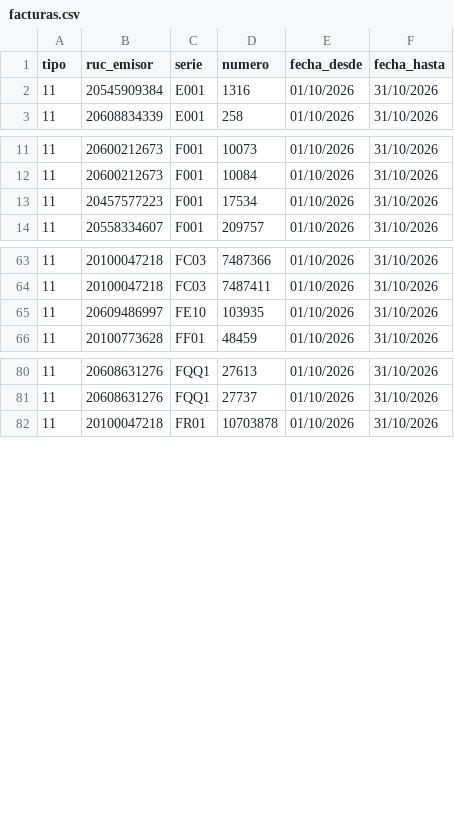
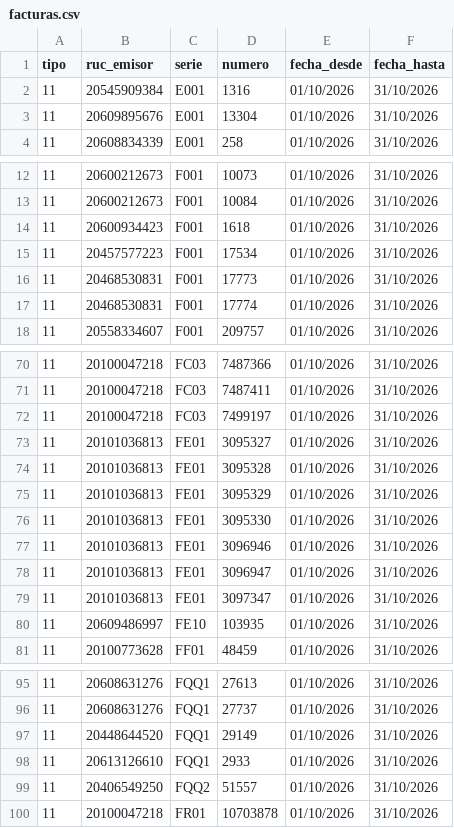
Before and after one commit to Aquivan/Claude, a CSV file: sire/20447623669/facturas.csv, drawn as a sheet; only a part is shown, gaps mark what is left out; the diff covers the shown part only; the diff names each change by its address in the sheet, - before the commit and + after, or states it on an @@ line.

```diff
--- a/sire/20447623669/facturas.csv
+++ b/sire/20447623669/facturas.csv
+row 3: 11 | 20609895676 | E001 | 13304 | 01/10/2026 | 31/10/2026
+row 14: 11 | 20600934423 | F001 | 1618 | 01/10/2026 | 31/10/2026
+row 16: 11 | 20468530831 | F001 | 17773 | 01/10/2026 | 31/10/2026
+row 17: 11 | 20468530831 | F001 | 17774 | 01/10/2026 | 31/10/2026
+row 72: 11 | 20100047218 | FC03 | 7499197 | 01/10/2026 | 31/10/2026
+row 73: 11 | 20101036813 | FE01 | 3095327 | 01/10/2026 | 31/10/2026
+row 74: 11 | 20101036813 | FE01 | 3095328 | 01/10/2026 | 31/10/2026
+row 75: 11 | 20101036813 | FE01 | 3095329 | 01/10/2026 | 31/10/2026
+row 76: 11 | 20101036813 | FE01 | 3095330 | 01/10/2026 | 31/10/2026
+row 77: 11 | 20101036813 | FE01 | 3096946 | 01/10/2026 | 31/10/2026
+row 78: 11 | 20101036813 | FE01 | 3096947 | 01/10/2026 | 31/10/2026
+row 79: 11 | 20101036813 | FE01 | 3097347 | 01/10/2026 | 31/10/2026
+row 97: 11 | 20448644520 | FQQ1 | 29149 | 01/10/2026 | 31/10/2026
+row 98: 11 | 20613126610 | FQQ1 | 2933 | 01/10/2026 | 31/10/2026
+row 99: 11 | 20406549250 | FQQ2 | 51557 | 01/10/2026 | 31/10/2026
```
Also changed, not shown: 5 added rows elsewhere in this file, sire/20447623669/historico/202610/compras_propuesta.csv, sire/20447623669/historico/202610/reporte_parseado_ventas.csv, 47 other files.
